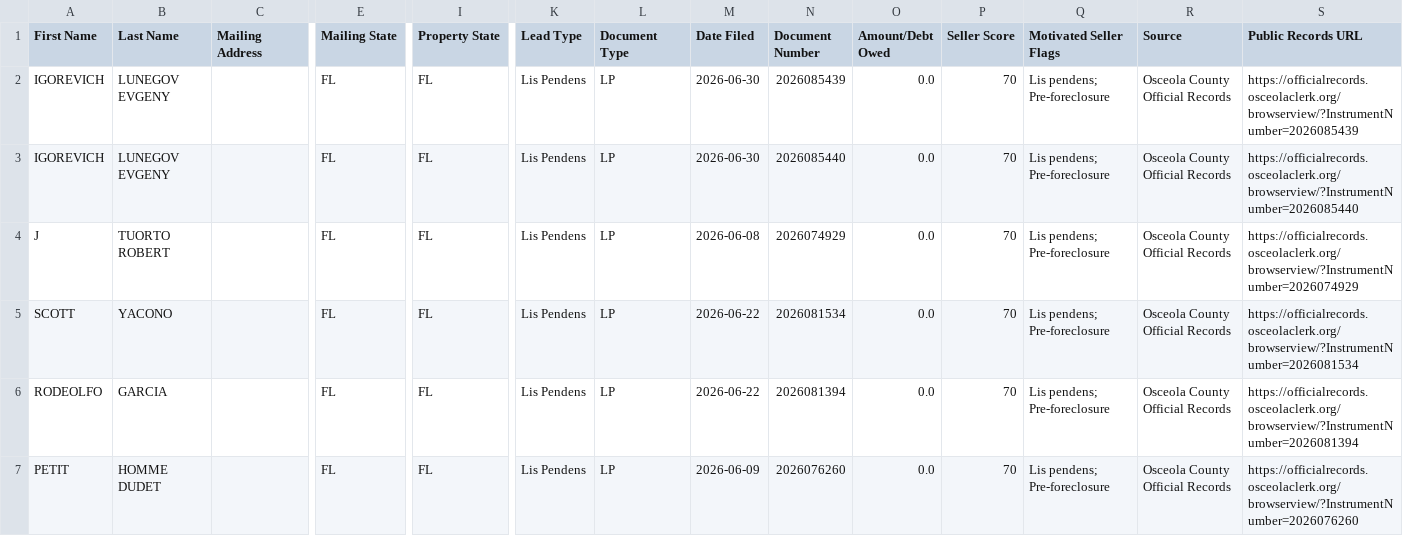
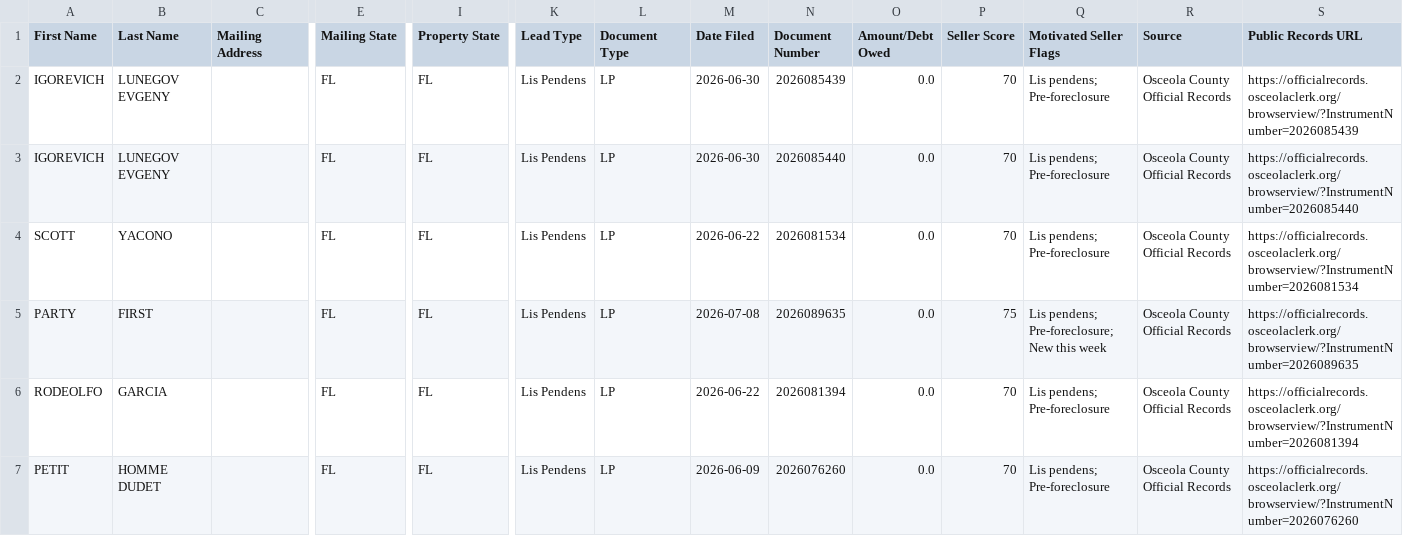
Before and after one commit to figlesias7/osceola-intel, a CSV file: data/ghl_export.csv, drawn as a sheet; only a part is shown, gaps mark what is left out; removed rows and columns are numbered as before the commit, all else as after; rows hold the shown columns only; the diff names each change by its address in the sheet, - before the commit and + after, or states it on an @@ line.

```diff
--- a/data/ghl_export.csv
+++ b/data/ghl_export.csv
-row 4: J | TUORTO ROBERT |  | FL | FL | Lis Pendens | LP | 2026-06-08 | 2026074929 | 0.0 | 70 | Lis pendens; Pre-foreclosure | Osceola County Official Records | https://officialrecords.osceolaclerk.org/browserview/?InstrumentNumber=2026074929
+row 5: PARTY | FIRST |  | FL | FL | Lis Pendens | LP | 2026-07-08 | 2026089635 | 0.0 | 75 | Lis pendens; Pre-foreclosure; New this week | Osceola County Official Records | https://officialrecords.osceolaclerk.org/browserview/?InstrumentNumber=2026089635
```
Also changed, not shown: 2 other files.
